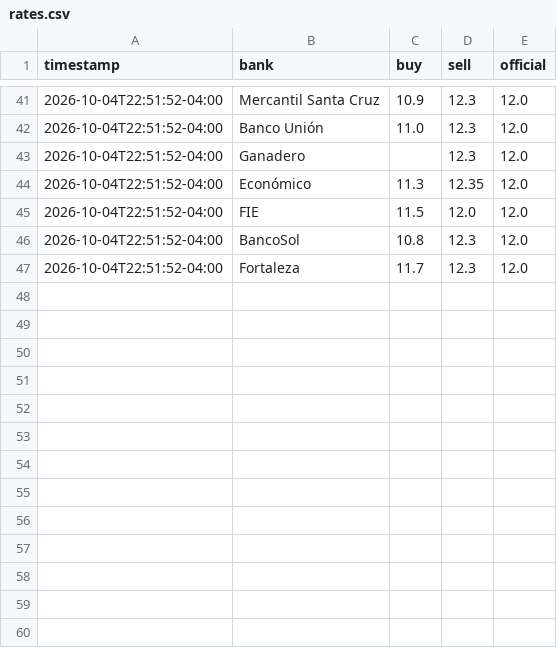
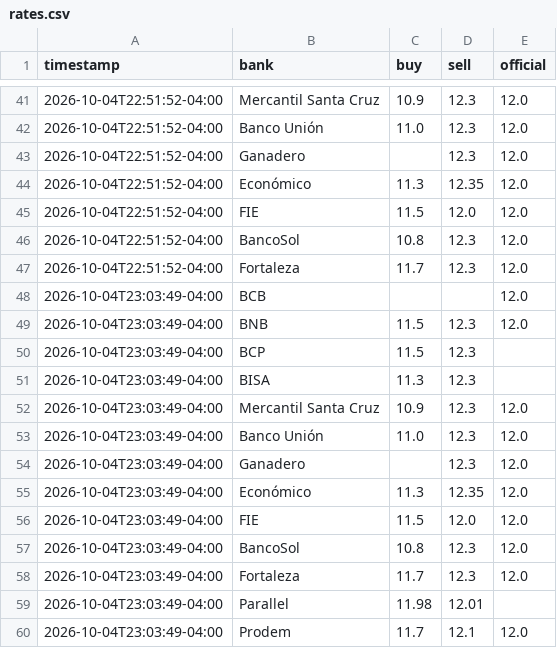
Before and after one commit to Mrdavid656/dolar_tracking, a CSV file: data/rates.csv, drawn as a sheet; only a part is shown, gaps mark what is left out.

```diff
--- a/data/rates.csv
+++ b/data/rates.csv
@@ -47 +47,14 @@ timestamp,bank,buy,sell,official
 2026-10-04T22:51:52-04:00,Fortaleza,11.7,12.3,12.0
+2026-10-04T23:03:49-04:00,BCB,,,12.0
+2026-10-04T23:03:49-04:00,BNB,11.5,12.3,12.0
+2026-10-04T23:03:49-04:00,BCP,11.5,12.3,
+2026-10-04T23:03:49-04:00,BISA,11.3,12.3,
+2026-10-04T23:03:49-04:00,Mercantil Santa Cruz,10.9,12.3,12.0
+2026-10-04T23:03:49-04:00,Banco Unión,11.0,12.3,12.0
+2026-10-04T23:03:49-04:00,Ganadero,,12.3,12.0
+2026-10-04T23:03:49-04:00,Económico,11.3,12.35,12.0
+2026-10-04T23:03:49-04:00,FIE,11.5,12.0,12.0
+2026-10-04T23:03:49-04:00,BancoSol,10.8,12.3,12.0
+2026-10-04T23:03:49-04:00,Fortaleza,11.7,12.3,12.0
+2026-10-04T23:03:49-04:00,Parallel,11.98,12.01,
+2026-10-04T23:03:49-04:00,Prodem,11.7,12.1,12.0
```
Also changed, not shown: 34 other files.
